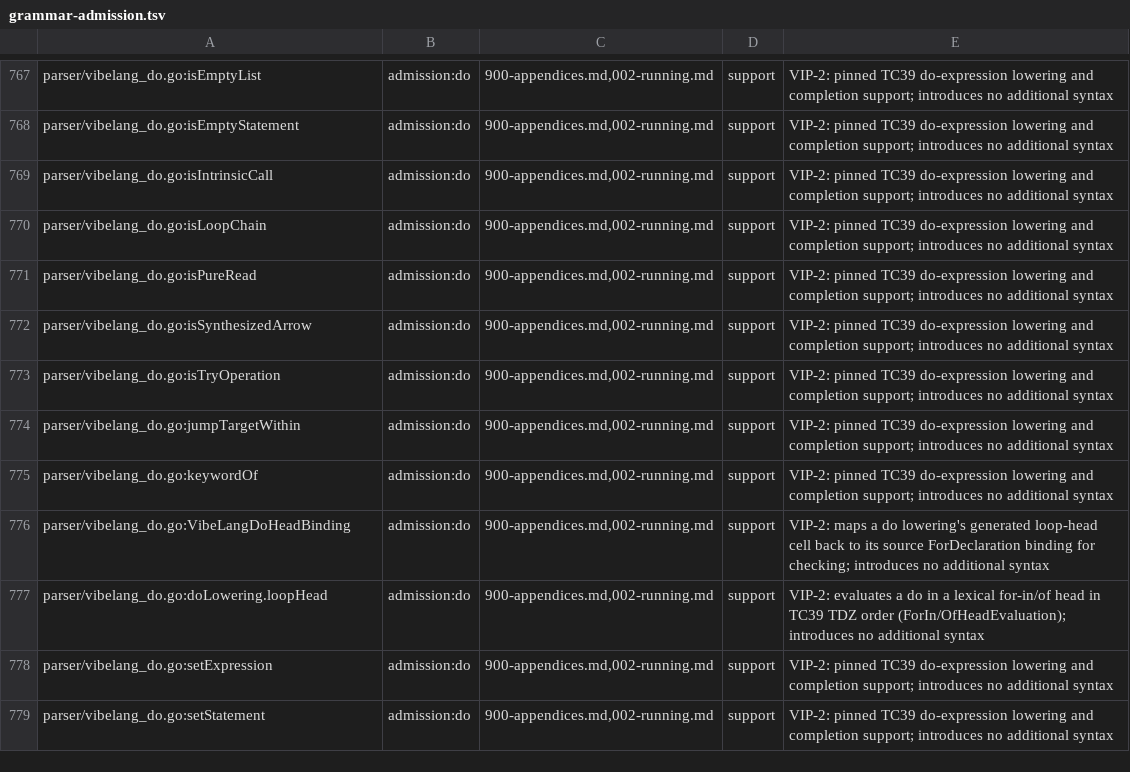
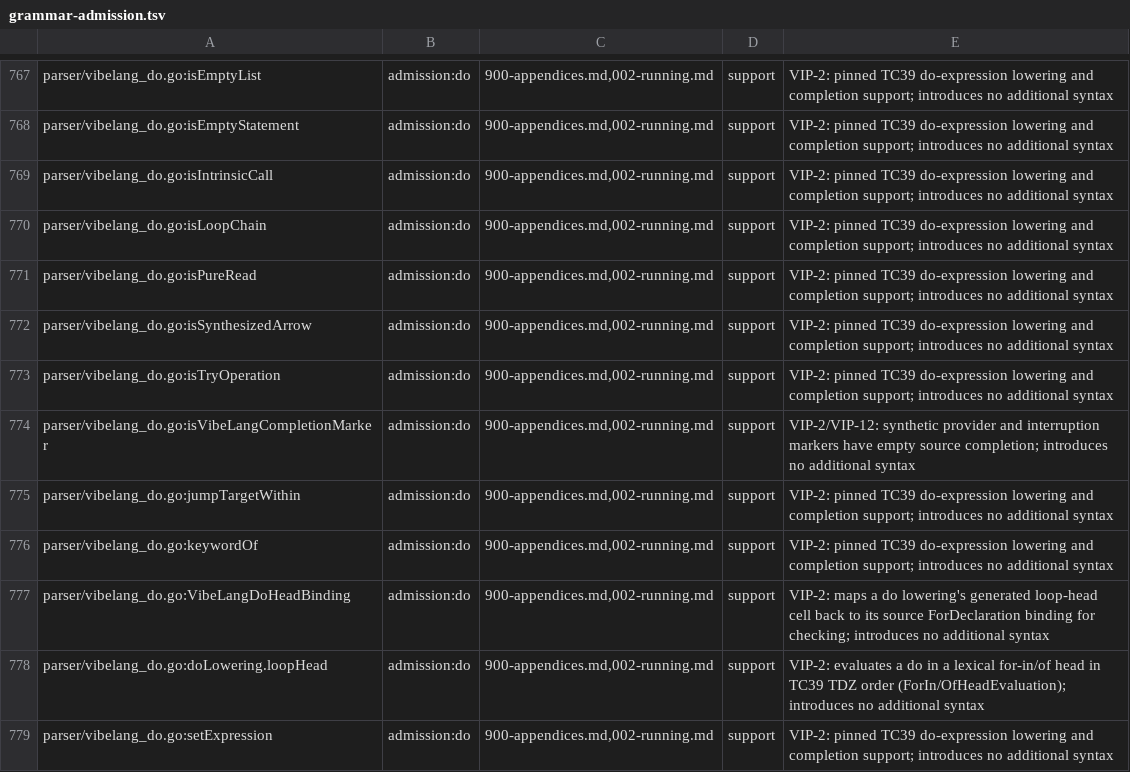
Before and after one commit to smithersai/vibelang, a TSV file: docs/design/registry/grammar-admission.tsv, drawn as a sheet; only a part is shown, gaps mark what is left out; the shorter side is filled out with more unchanged rows.

Commit message:
fix(parser): preserve do completion through empty provide blocks
VIP-2 and VIP-12 preserve ordinary empty source completion. A generated
provider expression is metadata, not a value-producing source statement;
exclude it from both do completion analysis and assignment. Keep nonempty
body values and layer lifetime/finalizer payloads unchanged.

Add 18 parser variants, a typed/runtime compiler case with eight calls,
eight keyed vip12.do-empty-provide differential corpus inputs, and the
canonical VIP-12 generator/oracle. Retire provide-coverage-empty's pending
marker after observed XPASS. Update the layer guide, release notes,
source-hook authority row and generated site/token/forms outputs.

Original parent parser: five TS2322 errors in the new fixture; 15 failing
empty-body parser variants (three value controls); all eight corrected
corpus inputs FAIL. Fixed: 18 parser variants PASS, two compiler/runtime
cases PASS, all eight corpus inputs PASS / no skips, vet PASS.
Native tsc 5.9.3 + Effect 4.1.0 twin: compile/run exit 0; values
[19,null,23,29,31,37,null,19], eight undefined cleanup observations.

Corrected-corpus 10m FuzzVIPDifferential receipt: 1821 executions,
28 new interesting, fuzz phase exit 0. The stream was lost afterward in
auxiliary stages (driver255); prior complete campaign on identical parser
and generator: 1575 executions, 24 new interesting, script exit 0.
Required full short replay completed: FAIL in 39 broad targets, no new
differential/corpus-key failure; main package 2775.924s. Latest published
vibe cb6a167ee592: focused parser/corpus/compiler tests, vet, kernel and
regeneration PASS. Full validation failures are recorded in the report.

```diff
--- a/docs/design/registry/grammar-admission.tsv
+++ b/docs/design/registry/grammar-admission.tsv
@@ -773,2 +773,3 @@ parser/vibelang_do.go:isSynthesizedArrow	admission:do	900-appendices.md,002-runn
 parser/vibelang_do.go:isTryOperation	admission:do	900-appendices.md,002-running.md	support	VIP-2: pinned TC39 do-expression lowering and completion support; introduces no additional syntax
+parser/vibelang_do.go:isVibeLangCompletionMarker	admission:do	900-appendices.md,002-running.md	support	VIP-2/VIP-12: synthetic provider and interruption markers have empty source completion; introduces no additional syntax
 parser/vibelang_do.go:jumpTargetWithin	admission:do	900-appendices.md,002-running.md	support	VIP-2: pinned TC39 do-expression lowering and completion support; introduces no additional syntax
```
Also changed, not shown: 25 other files.
